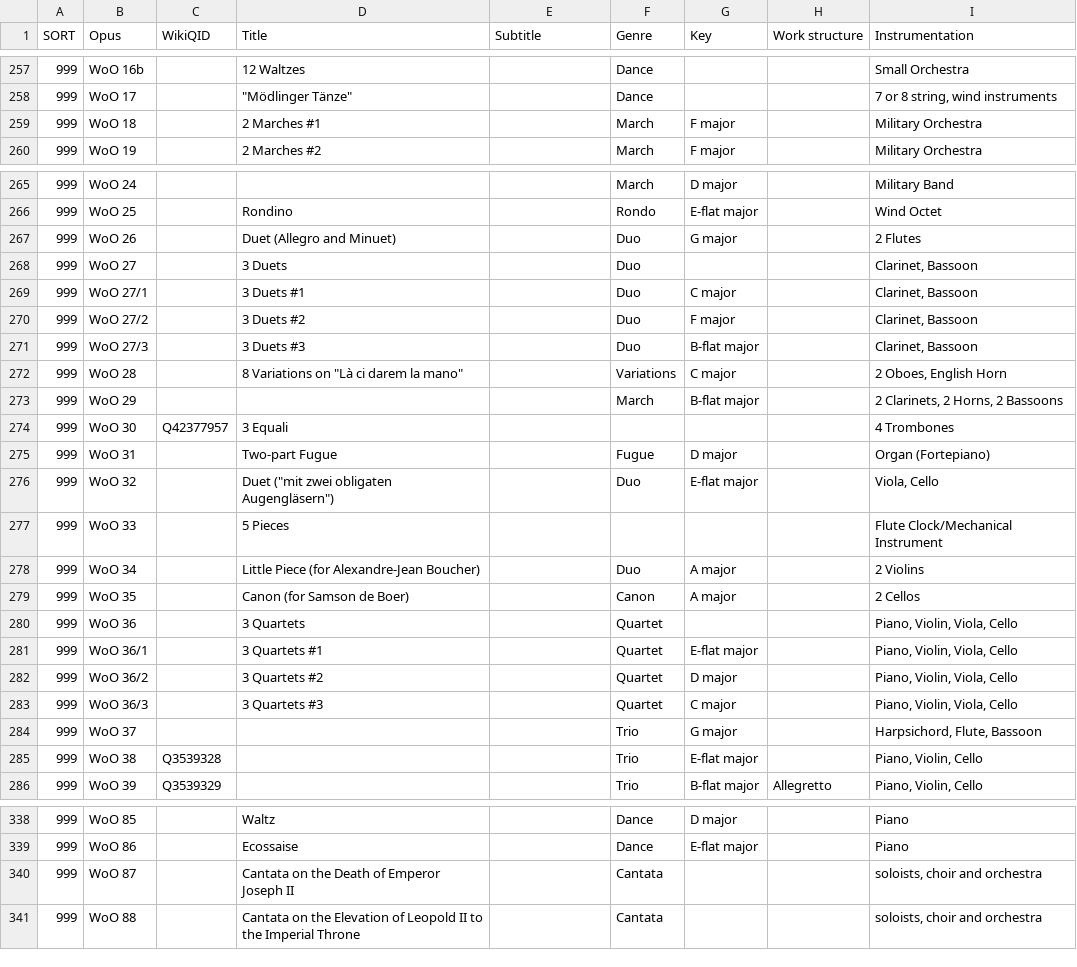
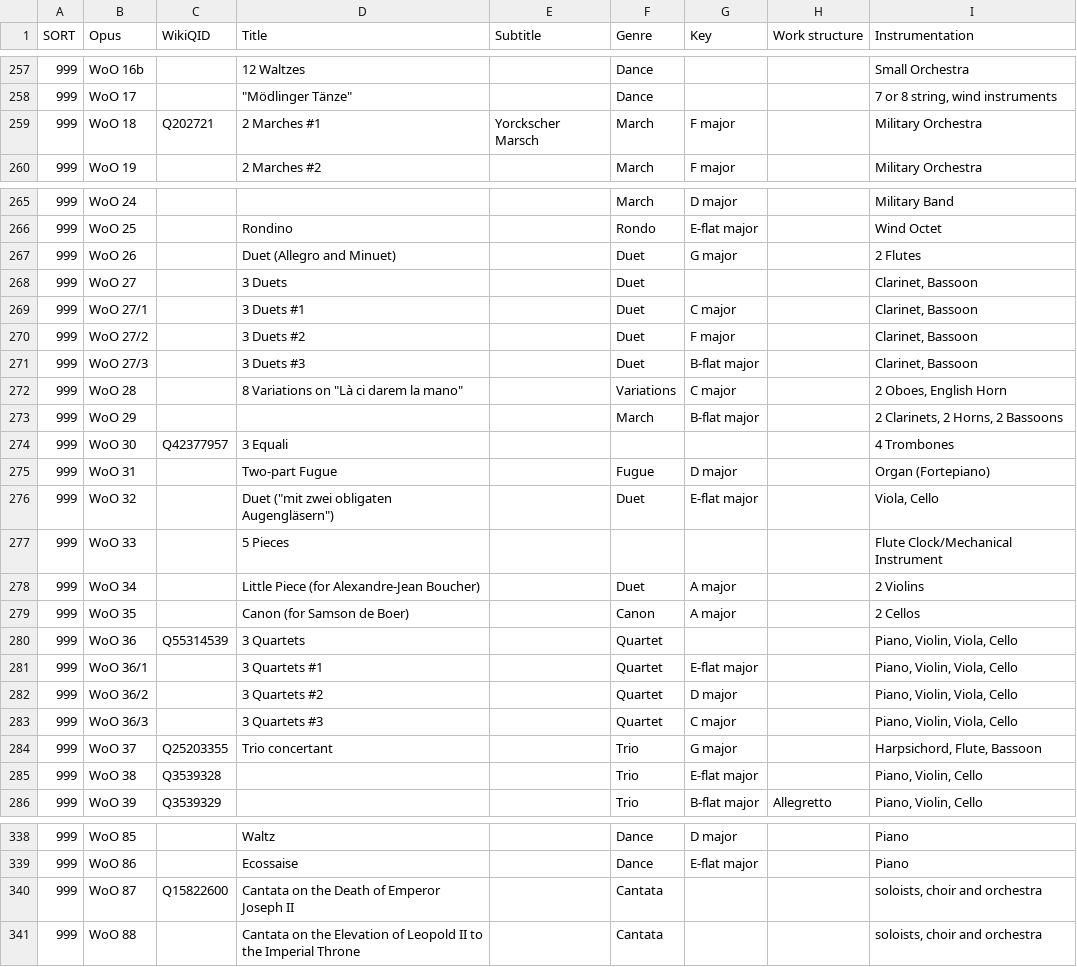
Before and after one commit to KenParker-CN/Konzert-database, a CSV file: data/catalogues/Beethoven.csv, drawn as a sheet; only a part is shown, gaps mark what is left out; the diff covers the shown part only; the diff names each change by its address in the sheet, - before the commit and + after, or states it on an @@ line.

```diff
--- a/data/catalogues/Beethoven.csv
+++ b/data/catalogues/Beethoven.csv
-C259 (WikiQID): (empty)
+C259 (WikiQID): Q202721
-E259 (Subtitle): (empty)
+E259 (Subtitle): Yorckscher Marsch
-F267:F271 (Genre): Duo
+F267:F271 (Genre): Duet
-F276 (Genre): Duo
+F276 (Genre): Duet
-F278 (Genre): Duo
+F278 (Genre): Duet
-C280 (WikiQID): (empty)
+C280 (WikiQID): Q55314539
-C284 (WikiQID): (empty)
+C284 (WikiQID): Q25203355
-D284 (Title): (empty)
+D284 (Title): Trio concertant
-C340 (WikiQID): (empty)
+C340 (WikiQID): Q15822600
```
Also changed, not shown: 39 edited cells elsewhere in this file, 1 other file.
